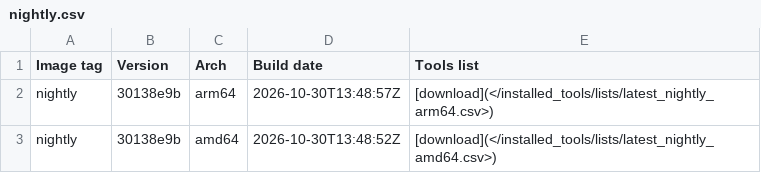
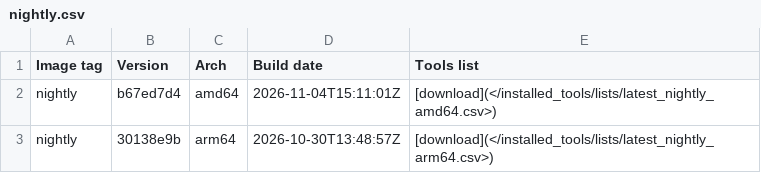
Before and after one commit to ThePorgs/Exegol-docs, a CSV file: docs/src/public/installed_tools/nightly.csv, drawn as a sheet.

```diff
--- a/docs/src/public/installed_tools/nightly.csv
+++ b/docs/src/public/installed_tools/nightly.csv
@@ -1,3 +1,3 @@
 Image tag,Version,Arch,Build date,Tools list
+nightly,b67ed7d4,amd64,"2026-11-04T15:11:01Z",[download](</installed_tools/lists/latest_nightly_amd64.csv>)
 nightly,30138e9b,arm64,"2026-10-30T13:48:57Z",[download](</installed_tools/lists/latest_nightly_arm64.csv>)
-nightly,30138e9b,amd64,"2026-10-30T13:48:52Z",[download](</installed_tools/lists/latest_nightly_amd64.csv>)
```
Also changed, not shown: docs/src/public/installed_tools/lists/latest_nightly_amd64.csv.
